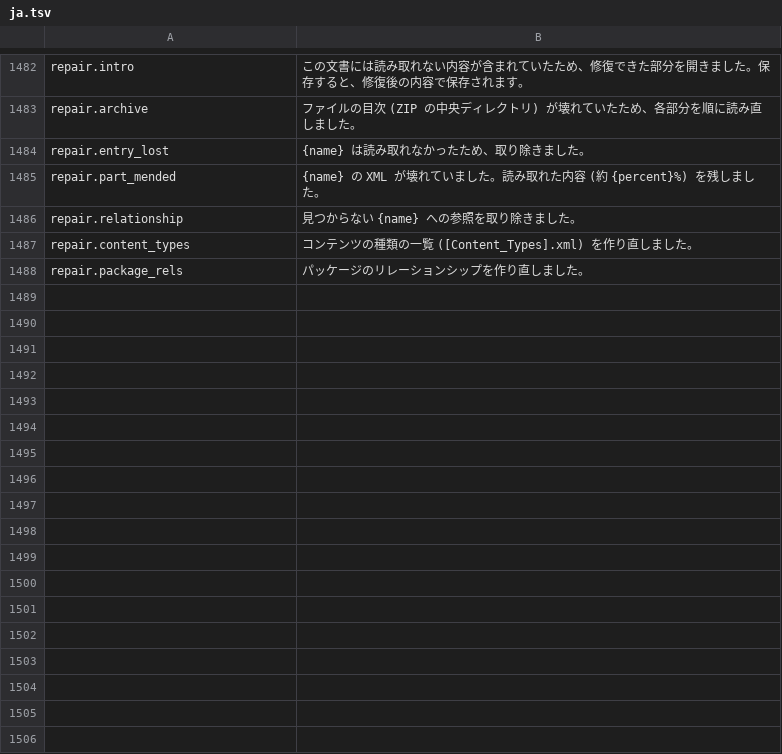
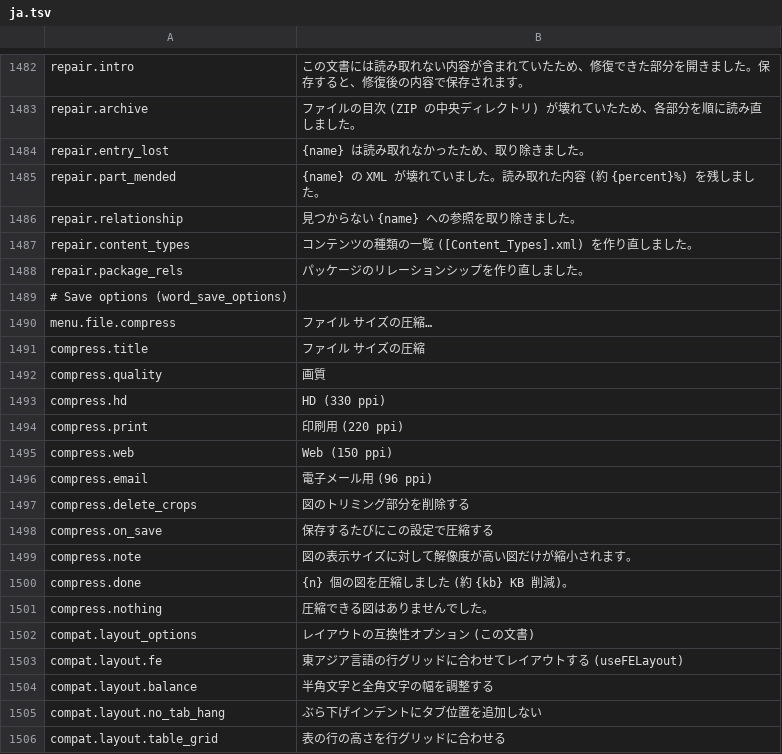
Before and after one commit to jade-rs/jade-office, a TSV file: crates/jade-gpui-app/i18n/ja.tsv, drawn as a sheet; only a part is shown, gaps mark what is left out; the diff names each change by its address in the sheet, - before the commit and + after, or states it on an @@ line.

```diff
--- a/crates/jade-gpui-app/i18n/ja.tsv
+++ b/crates/jade-gpui-app/i18n/ja.tsv
+row 1489: # Save options (word_save_options)
+row 1490: menu.file.compress | ファイル サイズの圧縮…
+row 1491: compress.title | ファイル サイズの圧縮
+row 1492: compress.quality | 画質
+row 1493: compress.hd | HD (330 ppi)
+row 1494: compress.print | 印刷用 (220 ppi)
+row 1495: compress.web | Web (150 ppi)
+row 1496: compress.email | 電子メール用 (96 ppi)
+row 1497: compress.delete_crops | 図のトリミング部分を削除する
+row 1498: compress.on_save | 保存するたびにこの設定で圧縮する
+row 1499: compress.note | 図の表示サイズに対して解像度が高い図だけが縮小されます。
+row 1500: compress.done | {n} 個の図を圧縮しました (約 {kb} KB 削減)。
+row 1501: compress.nothing | 圧縮できる図はありませんでした。
+row 1502: compat.layout_options | レイアウトの互換性オプション (この文書)
+row 1503: compat.layout.fe | 東アジア言語の行グリッドに合わせてレイアウトする (useFELayout)
+row 1504: compat.layout.balance | 半角文字と全角文字の幅を調整する
+row 1505: compat.layout.no_tab_hang | ぶら下げインデントにタブ位置を追加しない
+row 1506: compat.layout.table_grid | 表の行の高さを行グリッドに合わせる
```
Also changed, not shown: crates/jade-gpui-app/i18n/en.tsv, 15 other files.
